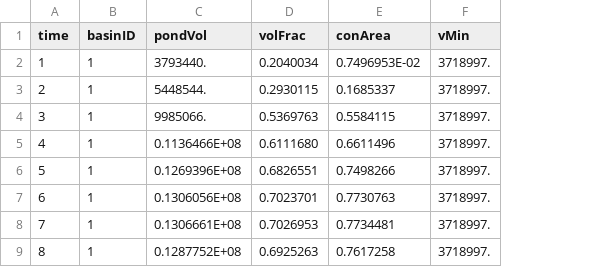
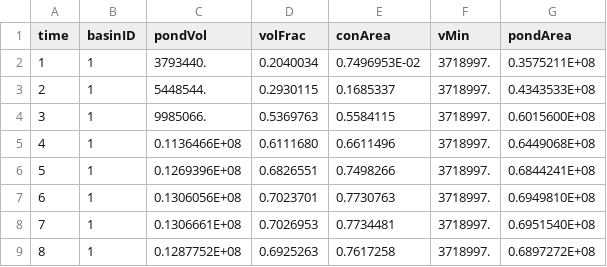
Before and after one commit to CH-Earth/HDS, a CSV file: HDS_standalone_code/HDS_output.csv, drawn as a sheet; only a part is shown; the diff names each change by its address in the sheet, - before the commit and + after, or states it on an @@ line.

```diff
--- a/HDS_standalone_code/HDS_output.csv
+++ b/HDS_standalone_code/HDS_output.csv
+column G (pondArea), rows 2-9: 0.3575211E+08 | 0.4343533E+08 | 0.6015600E+08 | 0.6449068E+08 | 0.6844241E+08 | 0.6949810E+08 | 0.6951540E+08 | 0.6897272E+08
```
Also changed, not shown: 3 other files.
